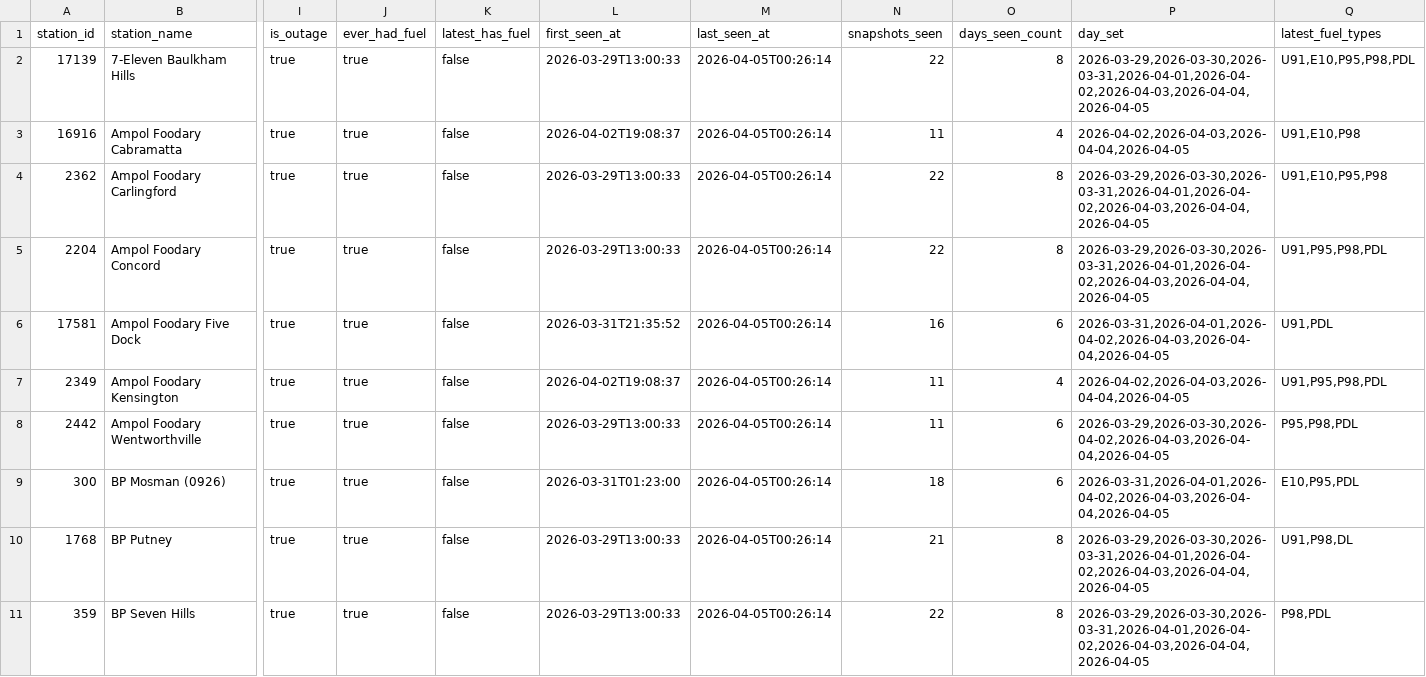
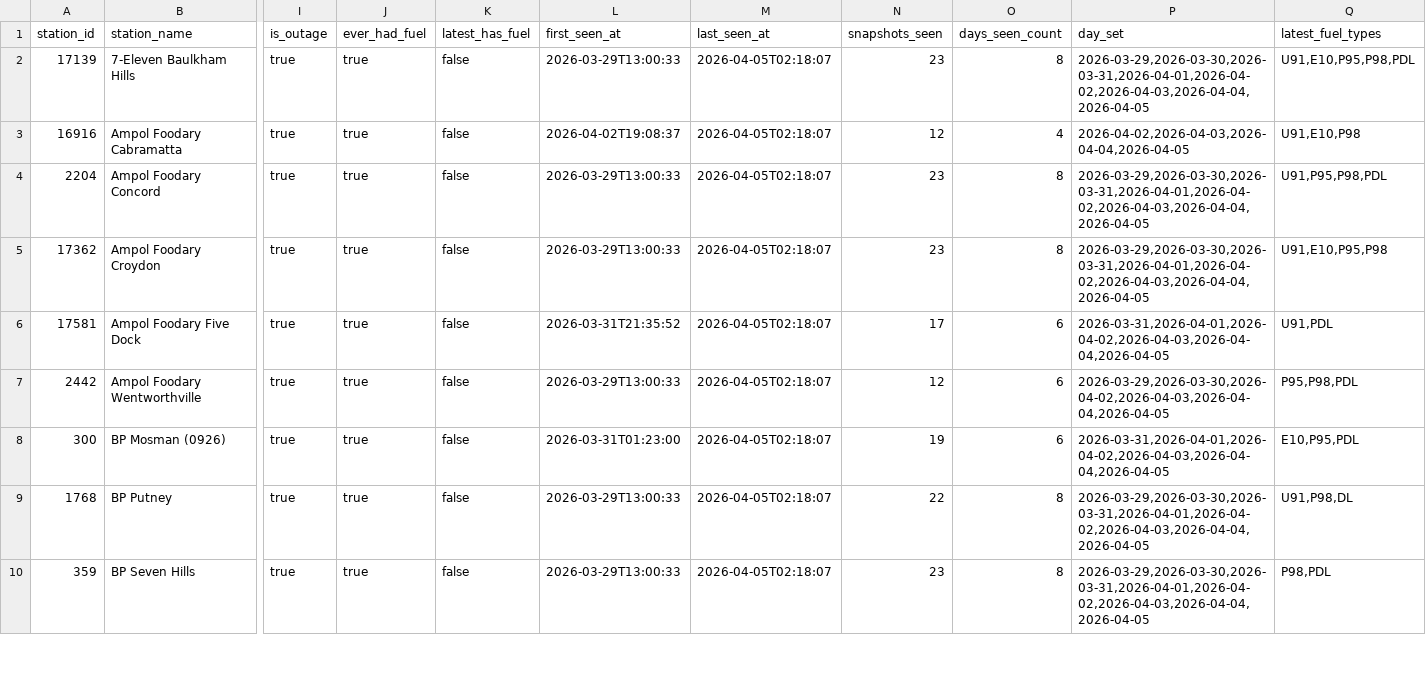
Before and after one commit to clobots/reFuel, a CSV file: data/clean/fuelcheck_outages.csv, drawn as a sheet; only a part is shown, gaps mark what is left out; removed rows and columns are numbered as before the commit, all else as after; rows hold the shown columns only; the diff covers the shown part only; the diff names each change by its address in the sheet, - before the commit and + after, or states it on an @@ line.

Commit message:
Update FuelCheck prices (2026-04-05 12:18)

```diff
--- a/data/clean/fuelcheck_outages.csv
+++ b/data/clean/fuelcheck_outages.csv
-M2:M3 (last_seen_at): 2026-04-05T00:26:14
+M2:M3 (last_seen_at): 2026-04-05T02:18:07
-N2 (snapshots_seen): 22
+N2 (snapshots_seen): 23
-N3 (snapshots_seen): 11
+N3 (snapshots_seen): 12
-row 4: 2362 | Ampol Foodary Carlingford | true | true | false | 2026-03-29T13:00:33 | 2026-04-05T00:26:14 | 22 | 8 | 2026-03-29,2026-03-30,2026-03-31,2026-04-01,2026-04-02,2026-04-03,2026-04-04,2026-04-05 | U91,E10,P95,P98
-M4 (last_seen_at): 2026-04-05T00:26:14
+M4 (last_seen_at): 2026-04-05T02:18:07
-N4 (snapshots_seen): 22
+N4 (snapshots_seen): 23
+row 5: 17362 | Ampol Foodary Croydon | true | true | false | 2026-03-29T13:00:33 | 2026-04-05T02:18:07 | 23 | 8 | 2026-03-29,2026-03-30,2026-03-31,2026-04-01,2026-04-02,2026-04-03,2026-04-04,2026-04-05 | U91,E10,P95,P98
-M6 (last_seen_at): 2026-04-05T00:26:14
+M6 (last_seen_at): 2026-04-05T02:18:07
-N6 (snapshots_seen): 16
+N6 (snapshots_seen): 17
-row 7: 2349 | Ampol Foodary Kensington | true | true | false | 2026-04-02T19:08:37 | 2026-04-05T00:26:14 | 11 | 4 | 2026-04-02,2026-04-03,2026-04-04,2026-04-05 | U91,P95,P98,PDL
-M7:M10 (last_seen_at): 2026-04-05T00:26:14
+M7:M10 (last_seen_at): 2026-04-05T02:18:07
-N7 (snapshots_seen): 11
+N7 (snapshots_seen): 12
-N8 (snapshots_seen): 18
+N8 (snapshots_seen): 19
-N9 (snapshots_seen): 21
+N9 (snapshots_seen): 22
-N10 (snapshots_seen): 22
+N10 (snapshots_seen): 23
```
Also changed, not shown: 20 edited cells elsewhere in this file, data/clean/fuelcheck_history_dataset.csv, data/clean/fuelcheck_stations.csv, 4 other files.
